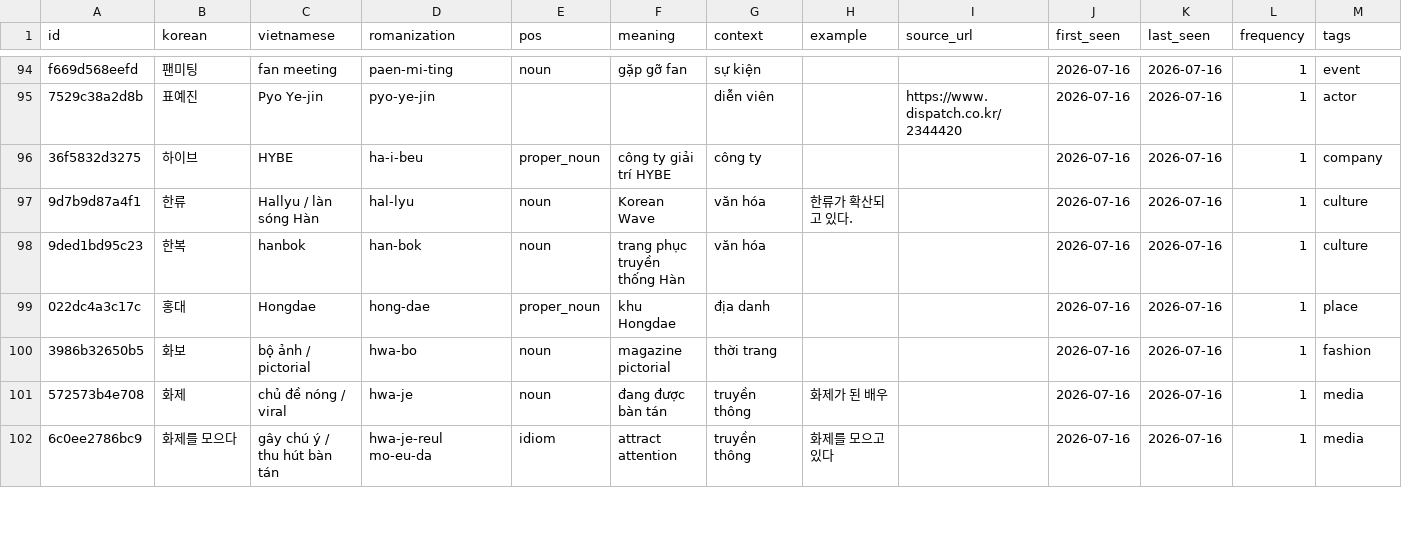
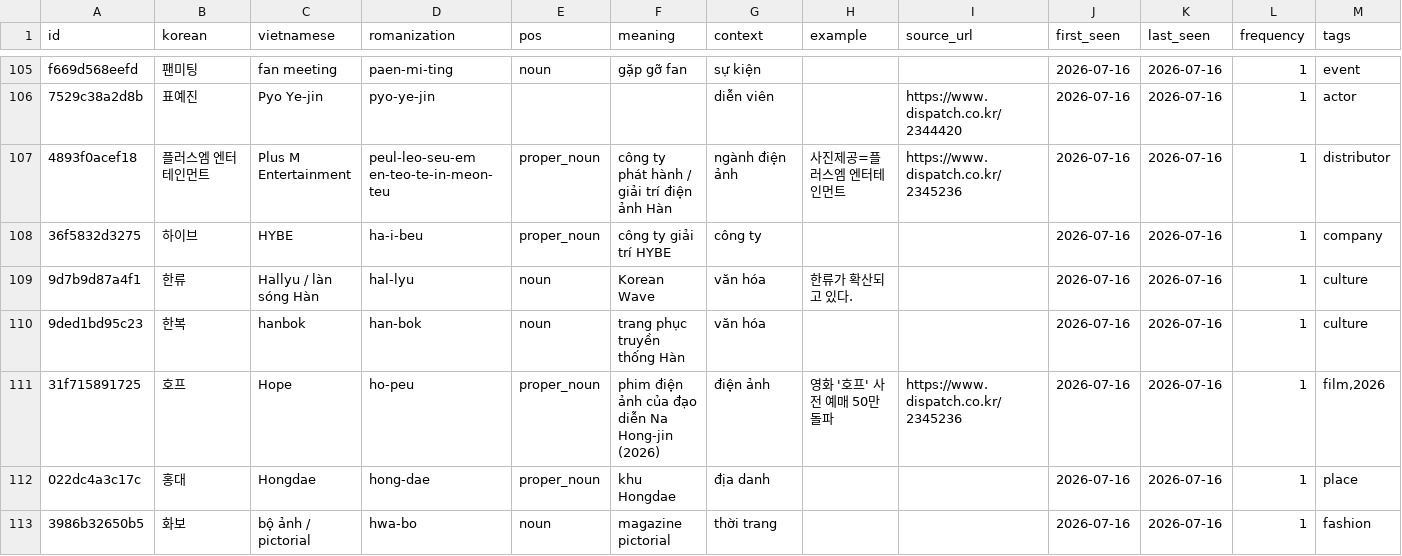
Before and after one commit to Banhang-Chogao/koreawiki, a CSV file: data/glossary/glossary.csv, drawn as a sheet; only a part is shown, gaps mark what is left out; the shorter side is filled out with more unchanged rows; rows hold the shown columns only; the diff covers the shown part only; the diff names each change by its address in the sheet, - before the commit and + after, or states it on an @@ line.

Commit message:
feat(news): add Korean news article - Phim 'Hope' vượt 500.000 vé đặt trước
Dispatch: 'Hope' (Na Hong-jin) 500k pre-sale, 65.7% booking rate trước ngày 15/7; TM +14.

```diff
--- a/data/glossary/glossary.csv
+++ b/data/glossary/glossary.csv
+row 107: 4893f0acef18 | 플러스엠 엔터테인먼트 | Plus M Entertainment | peul-leo-seu-em en-teo-te-in-meon-teu | proper_noun | công ty phát hành / giải trí điện ảnh Hàn | ngành điện ảnh | 사진제공=플러스엠 엔터테인먼트 | https://www.dispatch.co.kr/2345236 | 2026-07-16 | 2026-07-16 | 1 | distributor
+row 111: 31f715891725 | 호프 | Hope | ho-peu | proper_noun | phim điện ảnh của đạo diễn Na Hong-jin (2026) | điện ảnh | 영화 '호프' 사전 예매 50만 돌파 | https://www.dispatch.co.kr/2345236 | 2026-07-16 | 2026-07-16 | 1 | film,2026
```
Also changed, not shown: 12 added rows elsewhere in this file, 7 other files.
